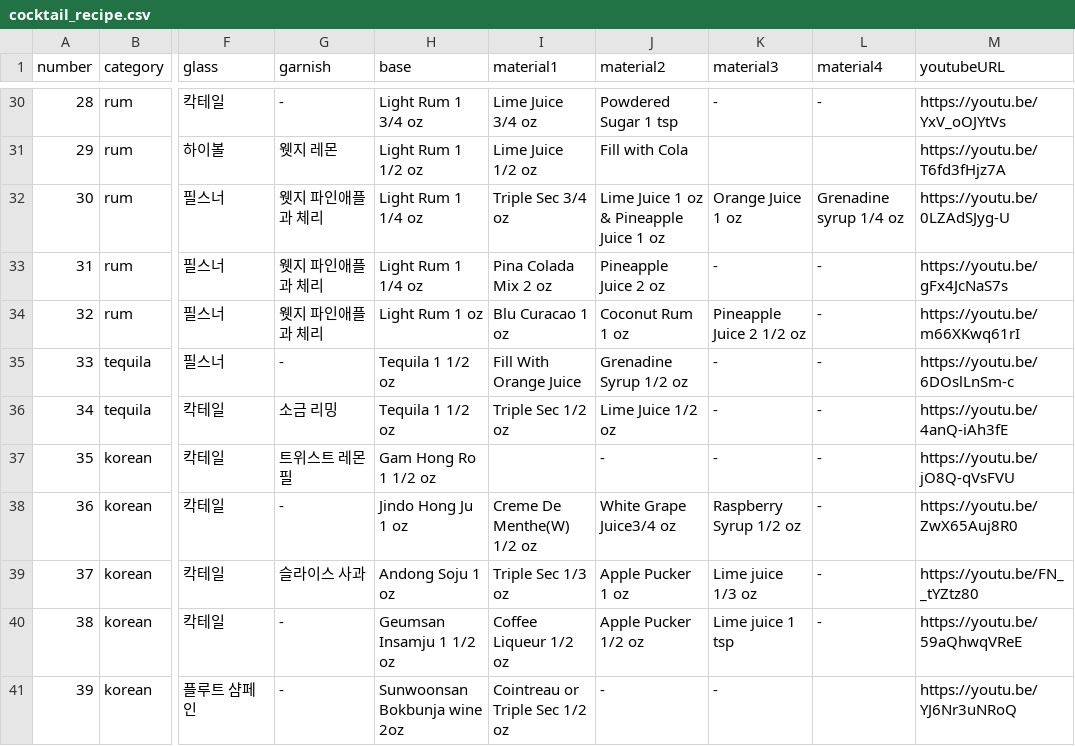
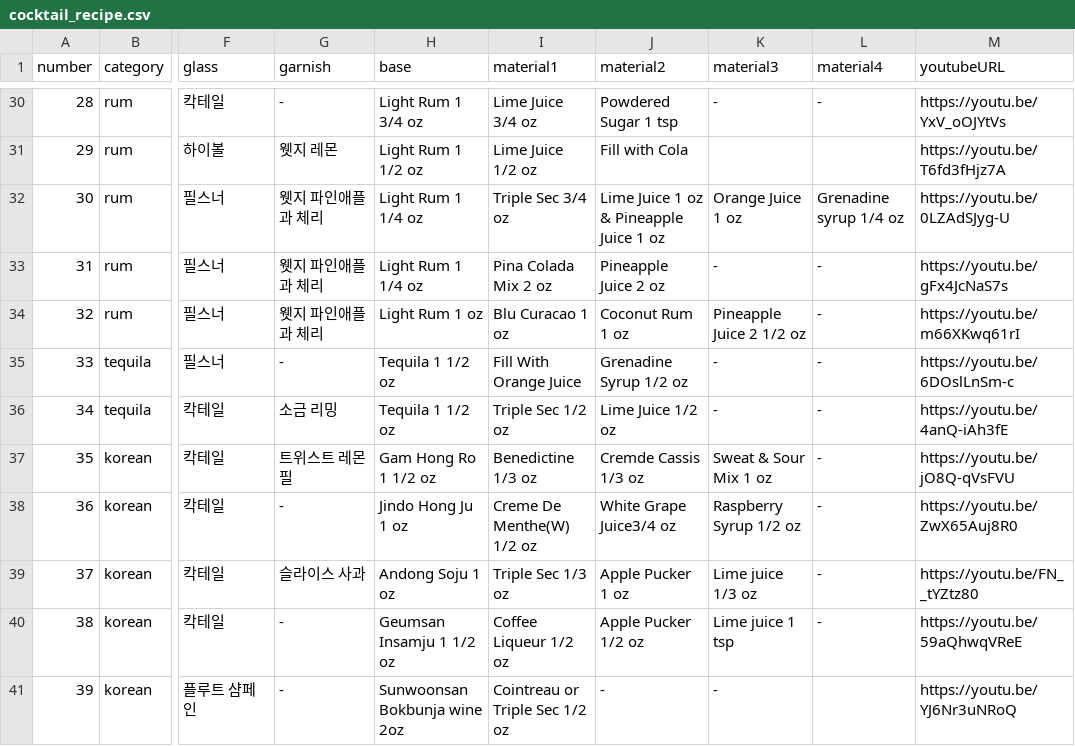
Before and after one commit to M1zz/hyozaBot, a CSV file: cocktail/data/cocktail_recipe.csv, drawn as a sheet; only a part is shown, gaps mark what is left out; the diff names each change by its address in the sheet, - before the commit and + after, or states it on an @@ line.

Commit message:
update data

```diff
--- a/cocktail/data/cocktail_recipe.csv
+++ b/cocktail/data/cocktail_recipe.csv
-I37 (material1): (empty)
+I37 (material1): Benedictine 1/3 oz
-J37 (material2): -
+J37 (material2): Cremde Cassis 1/3 oz
-K37 (material3): -
+K37 (material3): Sweat & Sour Mix 1 oz
```
